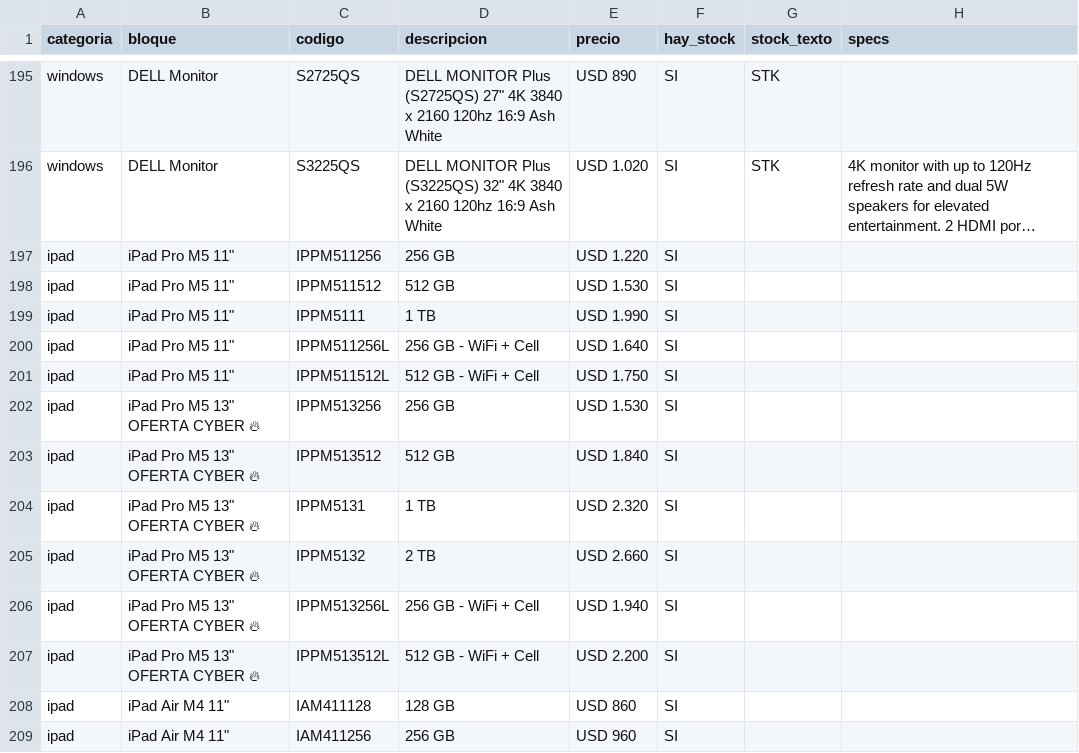
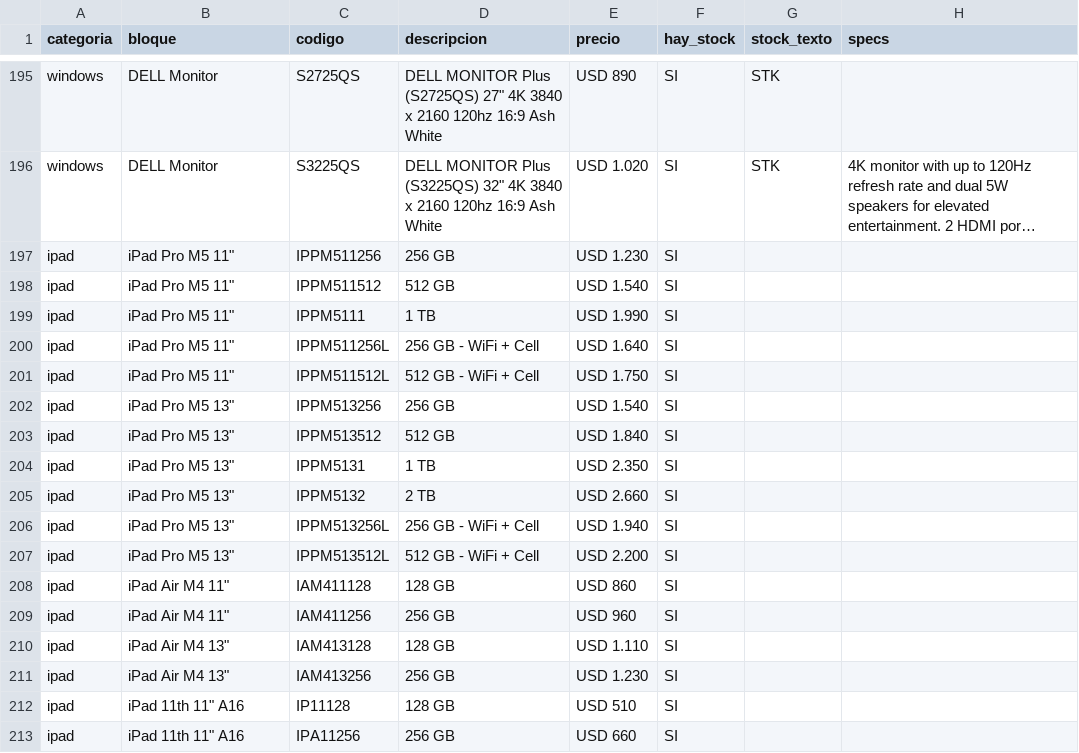
Before and after one commit to tptecno/catalogo, a CSV file: sync.csv, drawn as a sheet; only a part is shown, gaps mark what is left out; the shorter side is filled out with more unchanged rows; long unchanged cells end in …; the diff names each change by its address in the sheet, - before the commit and + after, or states it on an @@ line.

Commit message:
Actualización de precios 16/11/2026 09:48

```diff
--- a/sync.csv
+++ b/sync.csv
-E197 (precio): USD 1.220
+E197 (precio): USD 1.230
-E198 (precio): USD 1.530
+E198 (precio): USD 1.540
-B202:B207 (bloque): iPad Pro M5 13" OFERTA CYBER 🔥
+B202:B207 (bloque): iPad Pro M5 13"
-E202 (precio): USD 1.530
+E202 (precio): USD 1.540
-E204 (precio): USD 2.320
+E204 (precio): USD 2.350
```
Also changed, not shown: 4 other files.
